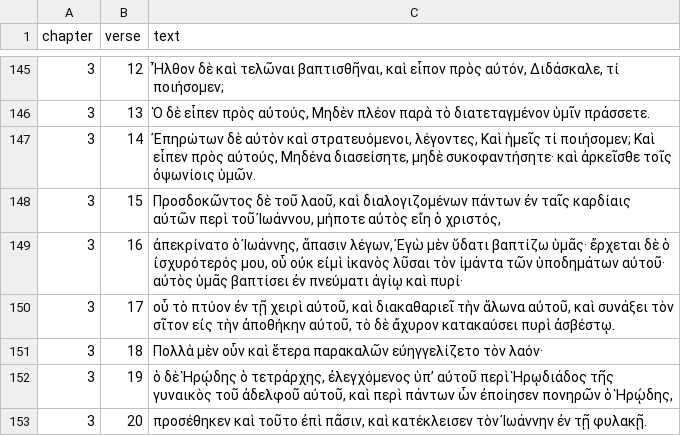
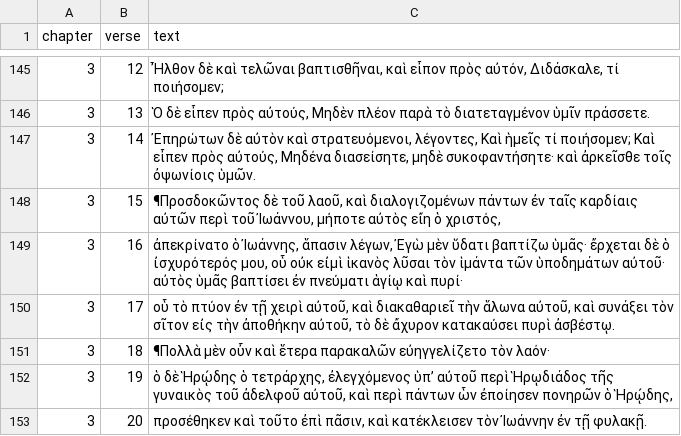
Before and after one commit to byztxt/byzantine-majority-text, a CSV file: csv-unicode/ccat/no-variants/LUK.csv, drawn as a sheet; only a part is shown, gaps mark what is left out; the diff covers the shown part only.

```diff
--- a/csv-unicode/ccat/no-variants/LUK.csv
+++ b/csv-unicode/ccat/no-variants/LUK.csv
@@ -164,8 +147,6 @@ chapter,verse,text
 3,14,"Ἐπηρώτων δὲ αὐτὸν καὶ στρατευόμενοι, λέγοντες, Καὶ ἡμεῖς τί ποιήσομεν; Καὶ εἶπεν πρὸς αὐτούς, Μηδένα διασείσητε, μηδὲ συκοφαντήσητε· καὶ ἀρκεῖσθε τοῖς ὀψωνίοις ὑμῶν."
-3,15,"
-Προσδοκῶντος δὲ τοῦ λαοῦ, καὶ διαλογιζομένων πάντων ἐν ταῖς καρδίαις αὐτῶν περὶ τοῦ Ἰωάννου, μήποτε αὐτὸς εἴη ὁ χριστός,"
+3,15,"¶Προσδοκῶντος δὲ τοῦ λαοῦ, καὶ διαλογιζομένων πάντων ἐν ταῖς καρδίαις αὐτῶν περὶ τοῦ Ἰωάννου, μήποτε αὐτὸς εἴη ὁ χριστός,"
 3,16,"ἀπεκρίνατο ὁ Ἰωάννης, ἅπασιν λέγων, Ἐγὼ μὲν ὕδατι βαπτίζω ὑμᾶς· ἔρχεται δὲ ὁ ἰσχυρότερός μου, οὗ οὐκ εἰμὶ ἱκανὸς λῦσαι τὸν ἱμάντα τῶν ὑποδημάτων αὐτοῦ· αὐτὸς ὑμᾶς βαπτίσει ἐν πνεύματι ἁγίῳ καὶ πυρί·"
 3,17,"οὗ τὸ πτύον ἐν τῇ χειρὶ αὐτοῦ, καὶ διακαθαριεῖ τὴν ἅλωνα αὐτοῦ, καὶ συνάξει τὸν σῖτον εἰς τὴν ἀποθήκην αὐτοῦ, τὸ δὲ ἄχυρον κατακαύσει πυρὶ ἀσβέστῳ."
-3,18,"
-Πολλὰ μὲν οὖν καὶ ἕτερα παρακαλῶν εὐηγγελίζετο τὸν λαόν·"
+3,18,¶Πολλὰ μὲν οὖν καὶ ἕτερα παρακαλῶν εὐηγγελίζετο τὸν λαόν·
 3,19,"ὁ δὲ Ἡρῴδης ὁ τετράρχης, ἐλεγχόμενος ὑπ’ αὐτοῦ περὶ Ἡρῳδιάδος τῆς γυναικὸς τοῦ ἀδελφοῦ αὐτοῦ, καὶ περὶ πάντων ὧν ἐποίησεν πονηρῶν ὁ Ἡρῴδης,"
```
Also changed, not shown: 144 edited cells elsewhere in this file, csv-unicode/ccat/no-variants/ACT.csv, csv-unicode/ccat/no-variants/MAT.csv, 52 other files.
